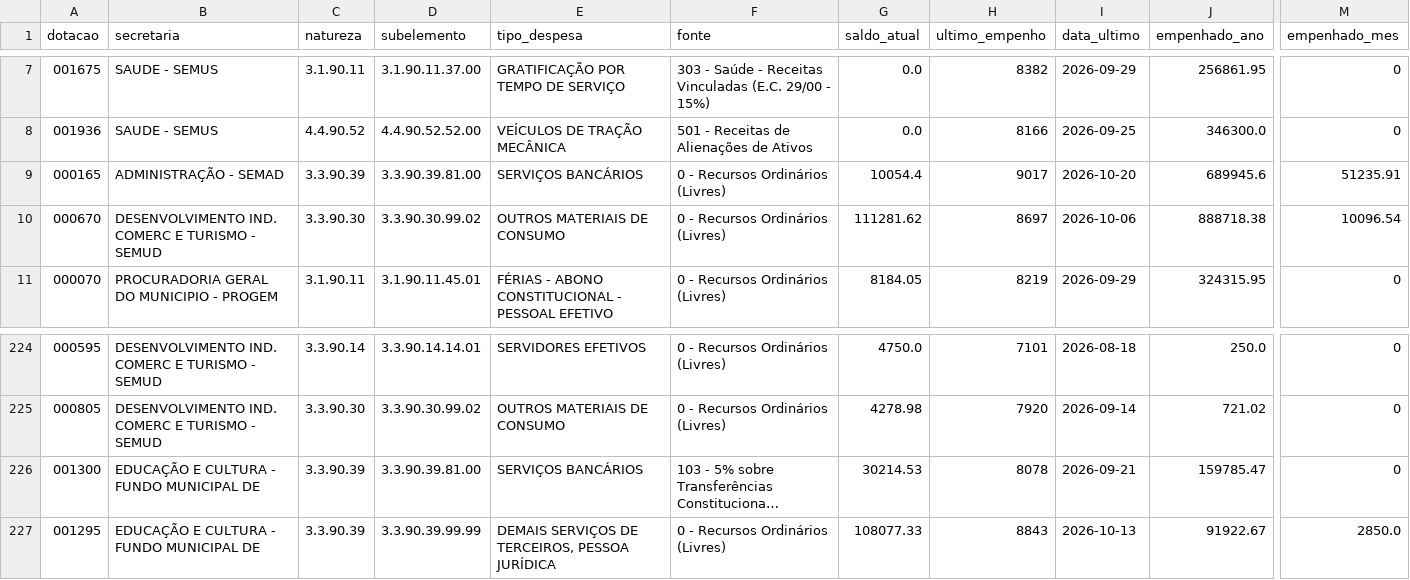
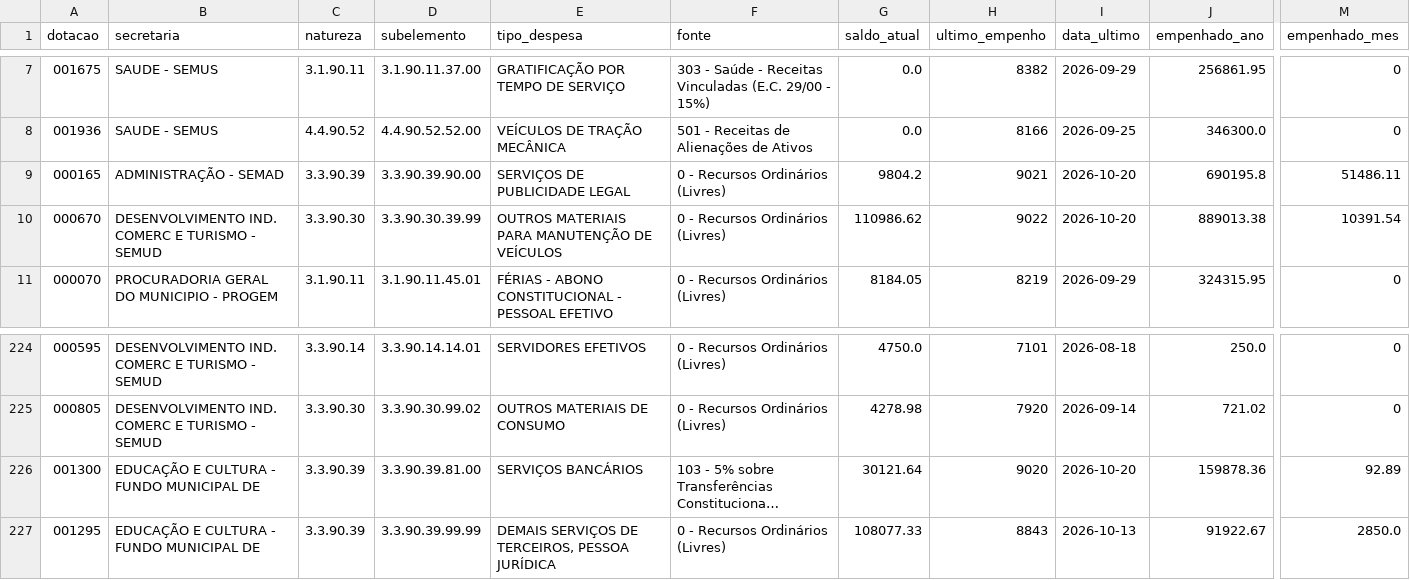
Before and after one commit to vagnerims2/painel-leopolis, a CSV file: data/dotacoes.csv, drawn as a sheet; only a part is shown, gaps mark what is left out; long unchanged cells end in …; the diff names each change by its address in the sheet, - before the commit and + after, or states it on an @@ line.

```diff
--- a/data/dotacoes.csv
+++ b/data/dotacoes.csv
-D9 (subelemento): 3.3.90.39.81.00
+D9 (subelemento): 3.3.90.39.90.00
-E9 (tipo_despesa): SERVIÇOS BANCÁRIOS
+E9 (tipo_despesa): SERVIÇOS DE PUBLICIDADE LEGAL
-G9 (saldo_atual): 10054.4
+G9 (saldo_atual): 9804.2
-H9 (ultimo_empenho): 9017
+H9 (ultimo_empenho): 9021
-J9 (empenhado_ano): 689945.6
+J9 (empenhado_ano): 690195.8
-M9 (empenhado_mes): 51235.91
+M9 (empenhado_mes): 51486.11
-D10 (subelemento): 3.3.90.30.99.02
+D10 (subelemento): 3.3.90.30.39.99
-E10 (tipo_despesa): OUTROS MATERIAIS DE CONSUMO
+E10 (tipo_despesa): OUTROS MATERIAIS PARA MANUTENÇÃO DE VEÍCULOS
-G10 (saldo_atual): 111281.62
+G10 (saldo_atual): 110986.62
-H10 (ultimo_empenho): 8697
+H10 (ultimo_empenho): 9022
-I10 (data_ultimo): 2026-10-06
+I10 (data_ultimo): 2026-10-20
-J10 (empenhado_ano): 888718.38
+J10 (empenhado_ano): 889013.38
-M10 (empenhado_mes): 10096.54
+M10 (empenhado_mes): 10391.54
-G226 (saldo_atual): 30214.53
+G226 (saldo_atual): 30121.64
-H226 (ultimo_empenho): 8078
+H226 (ultimo_empenho): 9020
-I226 (data_ultimo): 2026-09-21
+I226 (data_ultimo): 2026-10-20
-J226 (empenhado_ano): 159785.47
+J226 (empenhado_ano): 159878.36
-M226 (empenhado_mes): 0
+M226 (empenhado_mes): 92.89
```
Also changed, not shown: data/liquidacoes.csv, data/movimento.csv, 9 other files.
